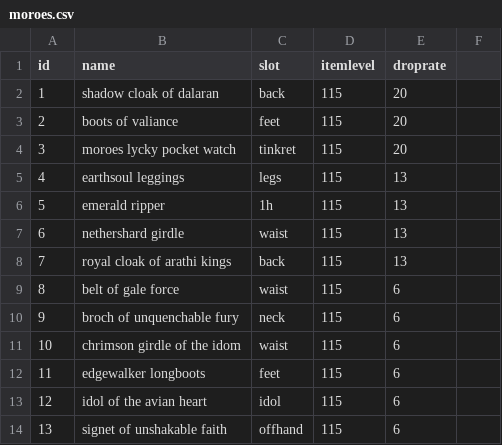
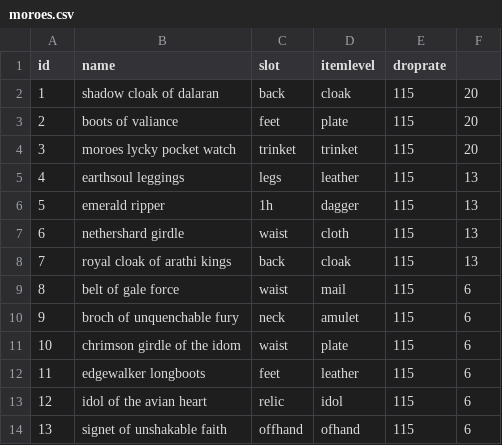
Before and after one commit to storluffarn/epgpsimulator, a CSV file: moroes.csv, drawn as a sheet.

```diff
--- a/moroes.csv
+++ b/moroes.csv
@@ -1,14 +1,14 @@
 id,name,slot,itemlevel,droprate
-1,"shadow cloak of dalaran",back,115,20
-2,"boots of valiance",feet,115,20
-3,"moroes lycky pocket watch",tinkret,115,20
-4,"earthsoul leggings",legs,115,13
-5,"emerald ripper",1h,115,13
-6,"nethershard girdle",waist,115,13
-7,"royal cloak of arathi kings",back,115,13
-8,"belt of gale force",waist,115,6
-9,"broch of unquenchable fury",neck,115,6
-10,"chrimson girdle of the idom",waist,115,6
-11,"edgewalker longboots",feet,115,6
-12,"idol of the avian heart",idol,115,6
-13,"signet of unshakable faith",offhand,115,6
+1,"shadow cloak of dalaran",back,cloak,115,20
+2,"boots of valiance",feet,plate,115,20
+3,"moroes lycky pocket watch",trinket,trinket,115,20
+4,"earthsoul leggings",legs,leather,115,13
+5,"emerald ripper",1h,dagger,115,13
+6,"nethershard girdle",waist,cloth,115,13
+7,"royal cloak of arathi kings",back,cloak,115,13
+8,"belt of gale force",waist,mail,115,6
+9,"broch of unquenchable fury",neck,amulet,115,6
+10,"chrimson girdle of the idom",waist,plate,115,6
+11,"edgewalker longboots",feet,leather,115,6
+12,"idol of the avian heart",relic,idol,115,6
+13,"signet of unshakable faith",offhand,ofhand,115,6
```
Also changed, not shown: attumen.csv, netherspite.csv, 6 other files.
